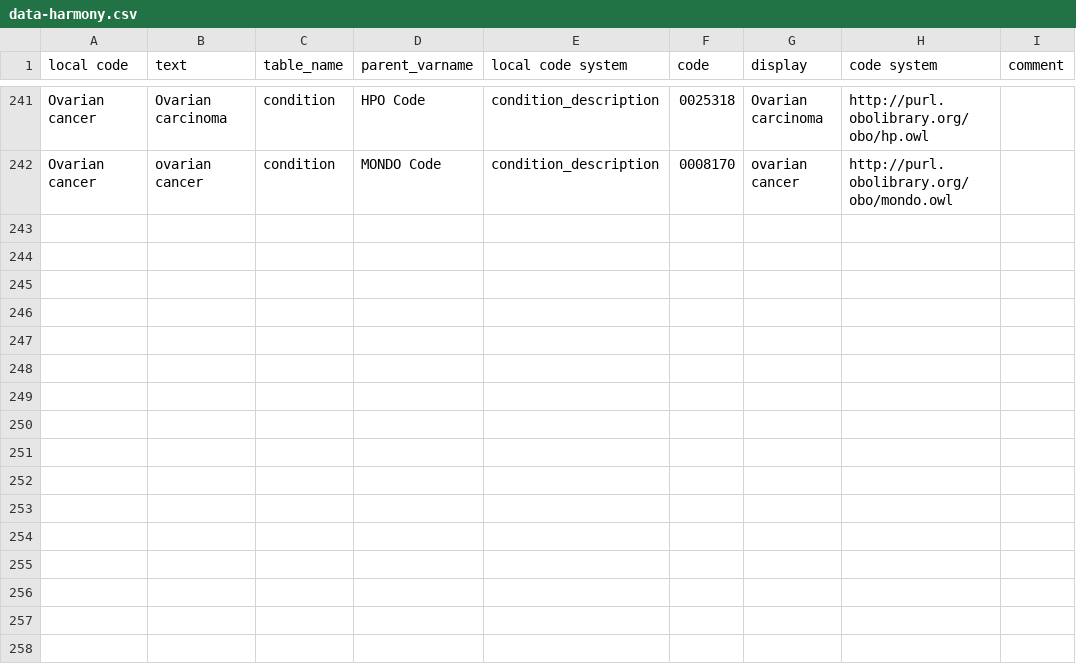
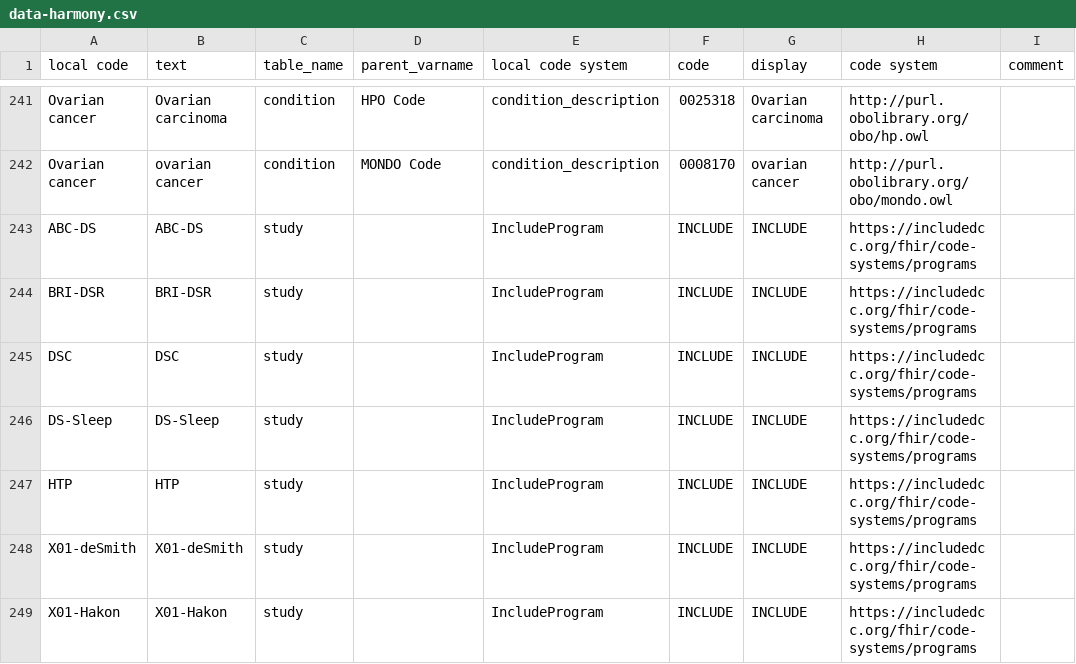
Before and after one commit to include-dcc/whistle-ingest-linkml, a CSV file: harmony/abcds/data-harmony.csv, drawn as a sheet; only a part is shown, gaps mark what is left out; the diff names each change by its address in the sheet, - before the commit and + after, or states it on an @@ line.

Commit message:
Harmony files used during mid-QA loads

```diff
--- a/harmony/abcds/data-harmony.csv
+++ b/harmony/abcds/data-harmony.csv
+row 243: ABC-DS | ABC-DS | study |  | IncludeProgram | INCLUDE | INCLUDE | https://includedcc.org/fhir/code-systems/programs
+row 244: BRI-DSR | BRI-DSR | study |  | IncludeProgram | INCLUDE | INCLUDE | https://includedcc.org/fhir/code-systems/programs
+row 245: DSC | DSC | study |  | IncludeProgram | INCLUDE | INCLUDE | https://includedcc.org/fhir/code-systems/programs
+row 246: DS-Sleep | DS-Sleep | study |  | IncludeProgram | INCLUDE | INCLUDE | https://includedcc.org/fhir/code-systems/programs
+row 247: HTP | HTP | study |  | IncludeProgram | INCLUDE | INCLUDE | https://includedcc.org/fhir/code-systems/programs
+row 248: X01-deSmith | X01-deSmith | study |  | IncludeProgram | INCLUDE | INCLUDE | https://includedcc.org/fhir/code-systems/programs
+row 249: X01-Hakon | X01-Hakon | study |  | IncludeProgram | INCLUDE | INCLUDE | https://includedcc.org/fhir/code-systems/programs
```
Also changed, not shown: harmony/bri-dsr/data-harmony.csv, harmony/ds-sleep/data-harmony.csv, 11 other files.
